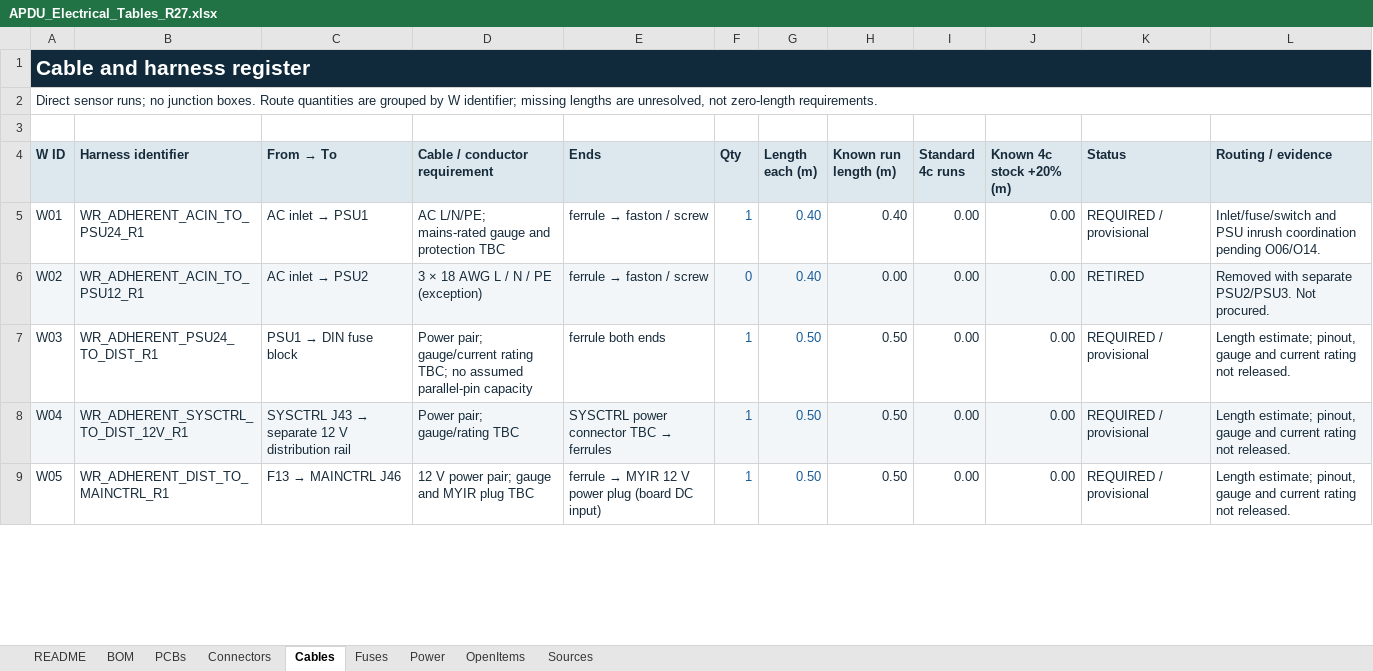
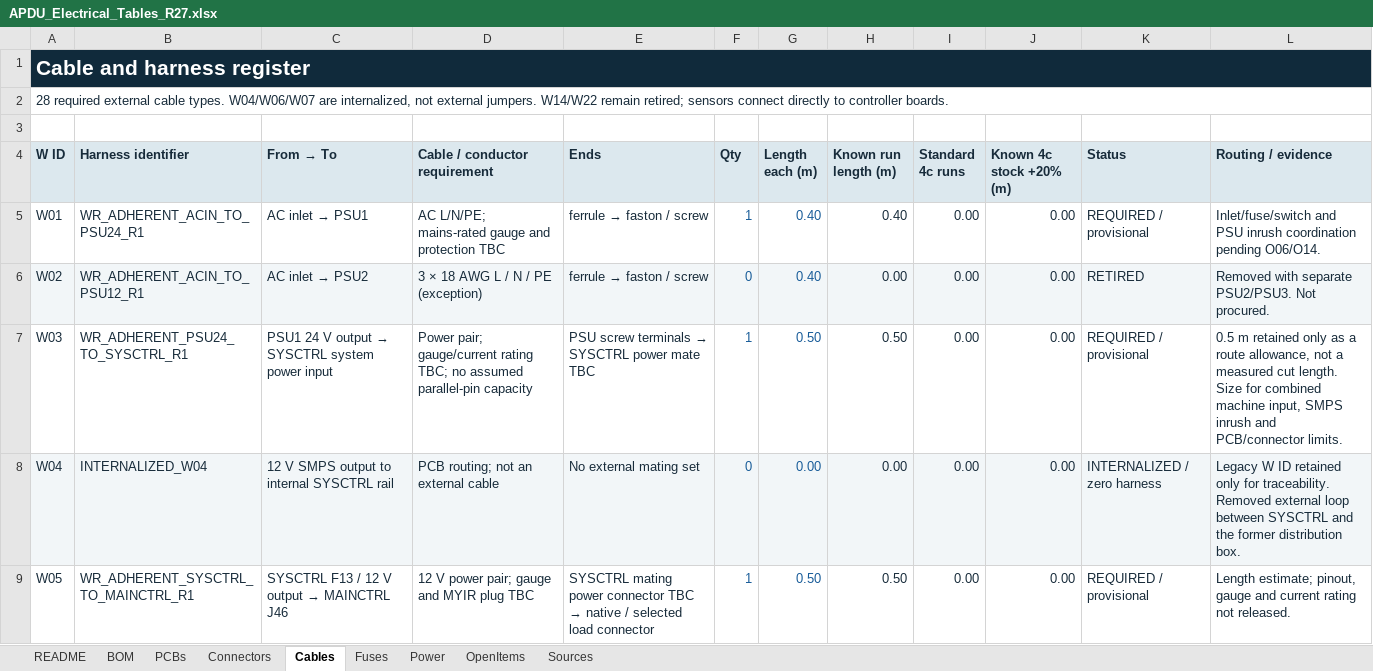
Before and after one commit to Microver-Electronics/Adherent, an Excel workbook: SYS/APDU_Electrical_Tables_R27.xlsx, sheet Cables, drawn as a sheet; only a part is shown; values as stored, in another font and other column widths than the file's, no borders; the diff covers the shown part only; the diff names each change by its address in the sheet, - before the commit and + after, or states it on an @@ line.

Commit message:
Reconcile SYSCTRL schedules and select Molex NFC antenna

```diff
--- a/SYS/APDU_Electrical_Tables_R27.xlsx (sheet Cables)
+++ b/SYS/APDU_Electrical_Tables_R27.xlsx (sheet Cables)
-A2 (W ID): Direct sensor runs; no junction boxes. Route quantities are grouped by W identifier; missing lengths are unresolved, not zero-length requirements.
+A2 (W ID): 28 required external cable types. W04/W06/W07 are internalized, not external jumpers. W14/W22 remain retired; sensors connect directly to controller boards.
-B7 (Harness identifier): WR_ADHERENT_PSU24_TO_DIST_R1
+B7 (Harness identifier): WR_ADHERENT_PSU24_TO_SYSCTRL_R1
@@ C7 (From → To): PSU1 → DIN fuse block → PSU1 24 V output → SYSCTRL system power input @@
@@ E7 (Ends): ferrule both ends → PSU screw terminals → SYSCTRL power mate TBC @@
-L7 (Routing / evidence): Length estimate; pinout, gauge and current rating not released.
+L7 (Routing / evidence): 0.5 m retained only as a route allowance, not a measured cut length. Size for combined machine input, SMPS inrush and PCB/connector limits.
-B8 (Harness identifier): WR_ADHERENT_SYSCTRL_TO_DIST_12V_R1
+B8 (Harness identifier): INTERNALIZED_W04
@@ C8 (From → To): SYSCTRL J43 → separate 12 V distribution rail → 12 V SMPS output to internal SYSCTRL rail @@
-D8 (Cable / conductor requirement): Power pair; gauge/rating TBC
+D8 (Cable / conductor requirement): PCB routing; not an external cable
@@ E8 (Ends): SYSCTRL power connector TBC → ferrules → No external mating set @@
-F8 (Qty): 1
+F8 (Qty): 0
-G8 (Length each (m)): 0.50
+G8 (Length each (m)): 0.00
-H8 (Known run length (m)): 0.50
+H8 (Known run length (m)): 0.00
-K8 (Status): REQUIRED / provisional
+K8 (Status): INTERNALIZED / zero harness
-L8 (Routing / evidence): Length estimate; pinout, gauge and current rating not released.
+L8 (Routing / evidence): Legacy W ID retained only for traceability. Removed external loop between SYSCTRL and the former distribution box.
-B9 (Harness identifier): WR_ADHERENT_DIST_TO_MAINCTRL_R1
+B9 (Harness identifier): WR_ADHERENT_SYSCTRL_TO_MAINCTRL_R1
@@ C9 (From → To): F13 → MAINCTRL J46 → SYSCTRL F13 / 12 V output → MAINCTRL J46 @@
@@ E9 (Ends): ferrule → MYIR 12 V power plug (board DC input) → SYSCTRL mating power connector TBC → native / selected load connector @@
```
Also changed, not shown: 35 edited cells elsewhere in this sheet, sheet Connectors, sheet BOM, sheet Power, sheet Fuses, sheet OpenItems, sheet Sources, 2 more sheets, formulas that keep their value, SYS/ADHERENT_System_Diagram_Components_R27.xlsx, 6 other files.
